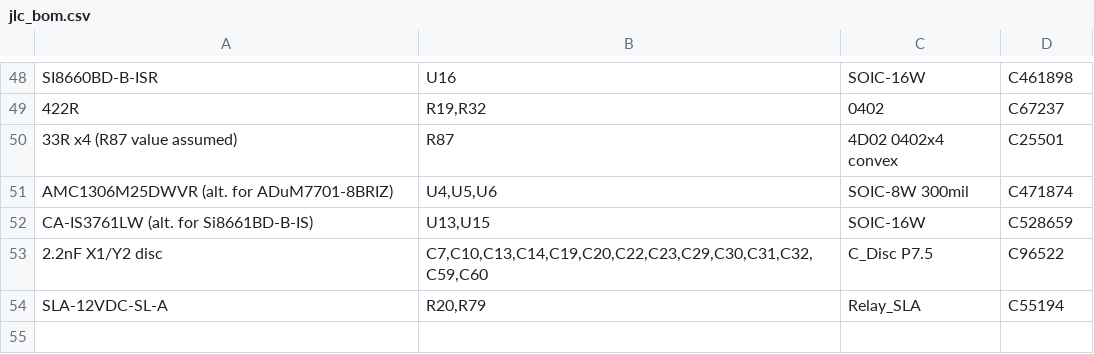
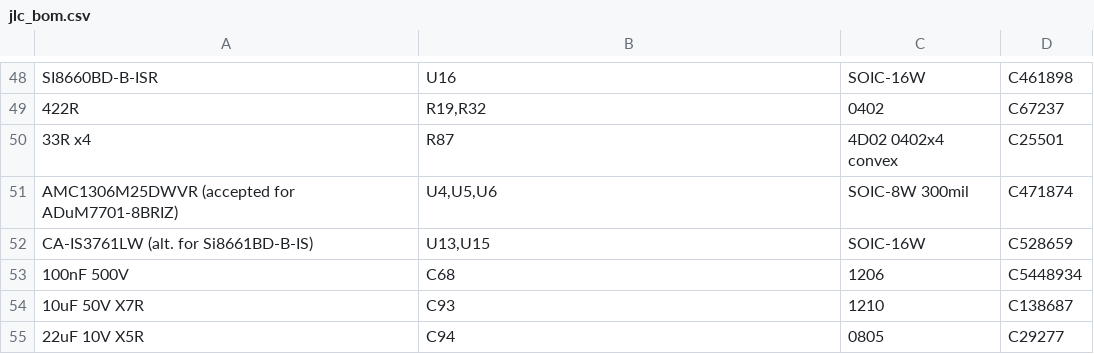
Before and after one commit to johonkanen/ac_psu_kicad, a CSV file: fab/jlc_bom.csv, drawn as a sheet; only a part is shown, gaps mark what is left out.

```diff
--- a/fab/jlc_bom.csv
+++ b/fab/jlc_bom.csv
@@ -49,6 +49,7 @@ SI8660BD-B-ISR,U16,SOIC-16W,C461898
 422R,"R19,R32",0402,C67237
-33R x4 (R87 value assumed),R87,4D02 0402x4 convex,C25501
-AMC1306M25DWVR (alt. for ADuM7701-8BRIZ),"U4,U5,U6",SOIC-8W 300mil,C471874
+33R x4,R87,4D02 0402x4 convex,C25501
+AMC1306M25DWVR (accepted for ADuM7701-8BRIZ),"U4,U5,U6",SOIC-8W 300mil,C471874
 CA-IS3761LW (alt. for Si8661BD-B-IS),"U13,U15",SOIC-16W,C528659
-2.2nF X1/Y2 disc,"C7,C10,C13,C14,C19,C20,C22,C23,C29,C30,C31,C32,C59,C60",C_Disc P7.5,C96522
-SLA-12VDC-SL-A,"R20,R79",Relay_SLA,C55194
+100nF 500V,C68,1206,C5448934
+10uF 50V X7R,C93,1210,C138687
+22uF 10V X5R,C94,0805,C29277
```
Also changed, not shown: fab/hand_fit.csv, fab/jlc_cpl.csv, 2 other files.
